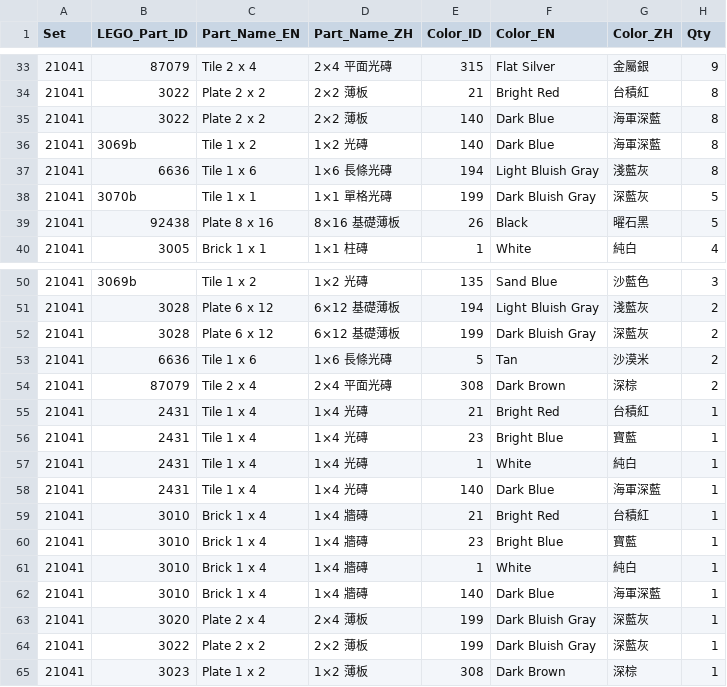
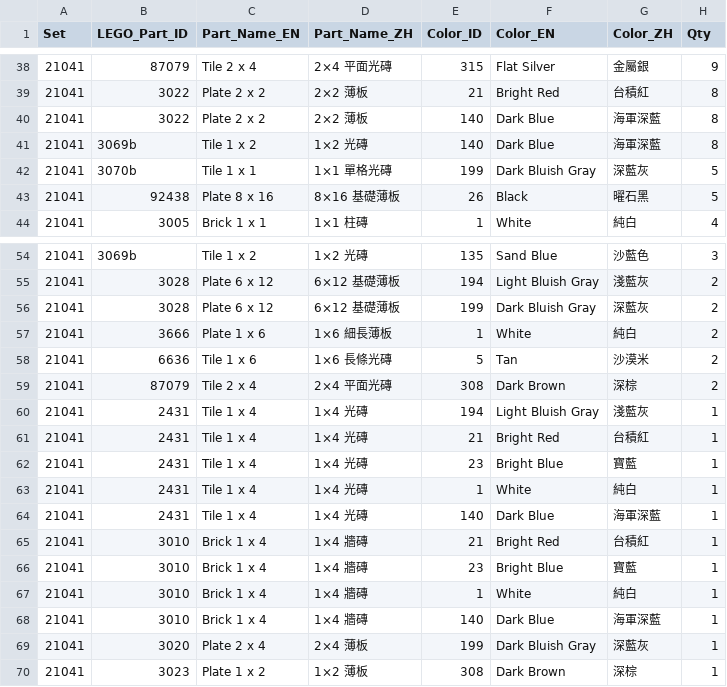
Before and after one commit to pc007ya/TSMC_LEGO_GEMINI, a CSV file: docs/SET07_21041_TAICHUNG_EXPO_BOM.csv, drawn as a sheet; only a part is shown, gaps mark what is left out; removed rows and columns are numbered as before the commit, all else as after; the diff covers the shown part only; the diff names each change by its address in the sheet, - before the commit and + after, or states it on an @@ line.

```diff
--- a/docs/SET07_21041_TAICHUNG_EXPO_BOM.csv
+++ b/docs/SET07_21041_TAICHUNG_EXPO_BOM.csv
-row 37: 21041 | 6636 | Tile 1 x 6 | 1×6 長條光磚 | 194 | Light Bluish Gray | 淺藍灰 | 8
+row 57: 21041 | 3666 | Plate 1 x 6 | 1×6 細長薄板 | 1 | White | 純白 | 2
+row 60: 21041 | 2431 | Tile 1 x 4 | 1×4 光磚 | 194 | Light Bluish Gray | 淺藍灰 | 1
-row 64: 21041 | 3022 | Plate 2 x 2 | 2×2 薄板 | 199 | Dark Bluish Gray | 深藍灰 | 1
```
Also changed, not shown: 8 added rows, 3 removed rows and 15 edited cells elsewhere in this file, docs/SET06_21040_TAICHUNG_OPERA_BOM.csv, 8 other files.
